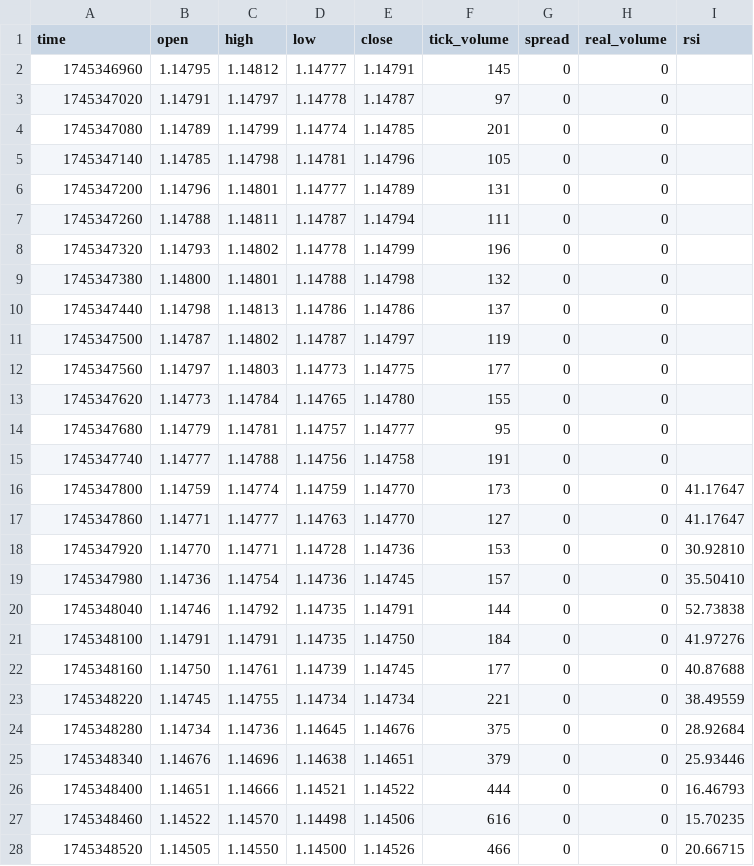
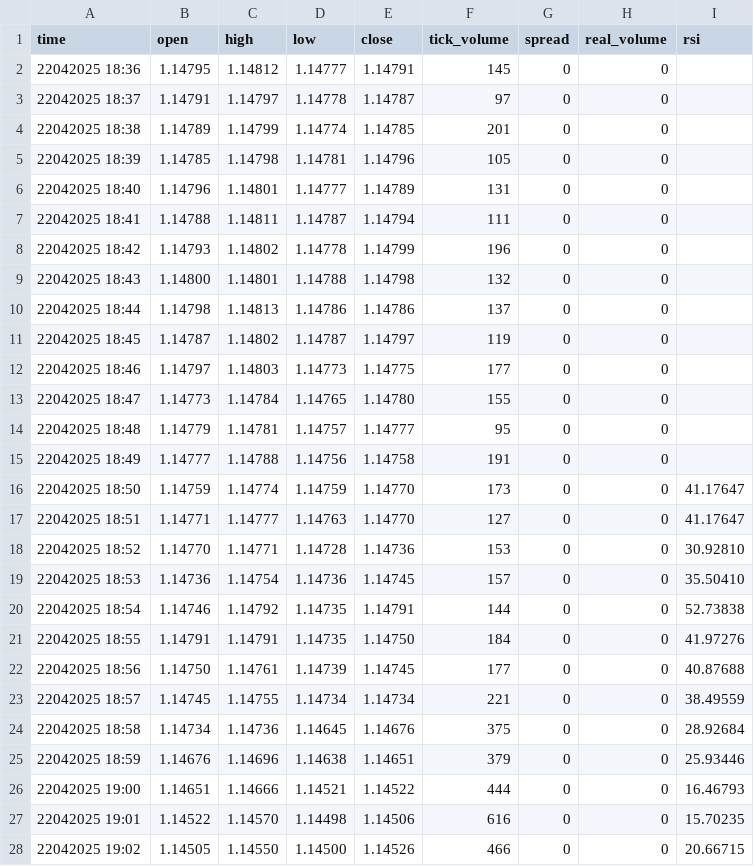
Before and after one commit to mgabriele00/ragabot, a CSV file: rates_with_rsi.csv, drawn as a sheet; only a part is shown; the diff covers the shown part only.

```diff
--- a/rates_with_rsi.csv
+++ b/rates_with_rsi.csv
@@ -1,28 +1,28 @@
 time,open,high,low,close,tick_volume,spread,real_volume,rsi
-1745346960,1.14795,1.14812,1.14777,1.14791,145,0,0,
-1745347020,1.14791,1.14797,1.14778,1.14787,97,0,0,
-1745347080,1.14789,1.14799,1.14774,1.14785,201,0,0,
-1745347140,1.14785,1.14798,1.14781,1.14796,105,0,0,
-1745347200,1.14796,1.14801,1.14777,1.14789,131,0,0,
-1745347260,1.14788,1.14811,1.14787,1.14794,111,0,0,
-1745347320,1.14793,1.14802,1.14778,1.14799,196,0,0,
-1745347380,1.14800,1.14801,1.14788,1.14798,132,0,0,
-1745347440,1.14798,1.14813,1.14786,1.14786,137,0,0,
-1745347500,1.14787,1.14802,1.14787,1.14797,119,0,0,
-1745347560,1.14797,1.14803,1.14773,1.14775,177,0,0,
-1745347620,1.14773,1.14784,1.14765,1.14780,155,0,0,
-1745347680,1.14779,1.14781,1.14757,1.14777,95,0,0,
-1745347740,1.14777,1.14788,1.14756,1.14758,191,0,0,
-1745347800,1.14759,1.14774,1.14759,1.14770,173,0,0,41.17647
-1745347860,1.14771,1.14777,1.14763,1.14770,127,0,0,41.17647
-1745347920,1.14770,1.14771,1.14728,1.14736,153,0,0,30.92810
-1745347980,1.14736,1.14754,1.14736,1.14745,157,0,0,35.50410
-1745348040,1.14746,1.14792,1.14735,1.14791,144,0,0,52.73838
-1745348100,1.14791,1.14791,1.14735,1.14750,184,0,0,41.97276
-1745348160,1.14750,1.14761,1.14739,1.14745,177,0,0,40.87688
-1745348220,1.14745,1.14755,1.14734,1.14734,221,0,0,38.49559
-1745348280,1.14734,1.14736,1.14645,1.14676,375,0,0,28.92684
-1745348340,1.14676,1.14696,1.14638,1.14651,379,0,0,25.93446
-1745348400,1.14651,1.14666,1.14521,1.14522,444,0,0,16.46793
-1745348460,1.14522,1.14570,1.14498,1.14506,616,0,0,15.70235
-1745348520,1.14505,1.14550,1.14500,1.14526,466,0,0,20.66715
+22042025 18:36,1.14795,1.14812,1.14777,1.14791,145,0,0,
+22042025 18:37,1.14791,1.14797,1.14778,1.14787,97,0,0,
+22042025 18:38,1.14789,1.14799,1.14774,1.14785,201,0,0,
+22042025 18:39,1.14785,1.14798,1.14781,1.14796,105,0,0,
+22042025 18:40,1.14796,1.14801,1.14777,1.14789,131,0,0,
+22042025 18:41,1.14788,1.14811,1.14787,1.14794,111,0,0,
+22042025 18:42,1.14793,1.14802,1.14778,1.14799,196,0,0,
+22042025 18:43,1.14800,1.14801,1.14788,1.14798,132,0,0,
+22042025 18:44,1.14798,1.14813,1.14786,1.14786,137,0,0,
+22042025 18:45,1.14787,1.14802,1.14787,1.14797,119,0,0,
+22042025 18:46,1.14797,1.14803,1.14773,1.14775,177,0,0,
+22042025 18:47,1.14773,1.14784,1.14765,1.14780,155,0,0,
+22042025 18:48,1.14779,1.14781,1.14757,1.14777,95,0,0,
+22042025 18:49,1.14777,1.14788,1.14756,1.14758,191,0,0,
+22042025 18:50,1.14759,1.14774,1.14759,1.14770,173,0,0,41.17647
+22042025 18:51,1.14771,1.14777,1.14763,1.14770,127,0,0,41.17647
+22042025 18:52,1.14770,1.14771,1.14728,1.14736,153,0,0,30.92810
+22042025 18:53,1.14736,1.14754,1.14736,1.14745,157,0,0,35.50410
+22042025 18:54,1.14746,1.14792,1.14735,1.14791,144,0,0,52.73838
+22042025 18:55,1.14791,1.14791,1.14735,1.14750,184,0,0,41.97276
+22042025 18:56,1.14750,1.14761,1.14739,1.14745,177,0,0,40.87688
+22042025 18:57,1.14745,1.14755,1.14734,1.14734,221,0,0,38.49559
+22042025 18:58,1.14734,1.14736,1.14645,1.14676,375,0,0,28.92684
+22042025 18:59,1.14676,1.14696,1.14638,1.14651,379,0,0,25.93446
+22042025 19:00,1.14651,1.14666,1.14521,1.14522,444,0,0,16.46793
+22042025 19:01,1.14522,1.14570,1.14498,1.14506,616,0,0,15.70235
+22042025 19:02,1.14505,1.14550,1.14500,1.14526,466,0,0,20.66715
```
Also changed, not shown: 33 edited cells elsewhere in this file, 4 other files.
